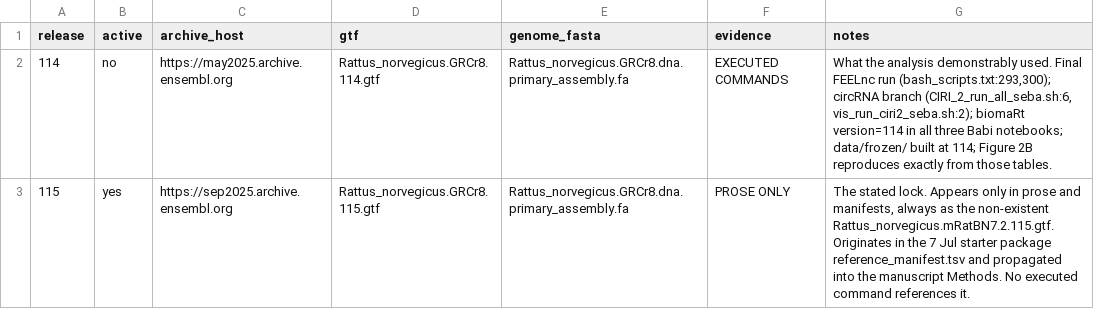
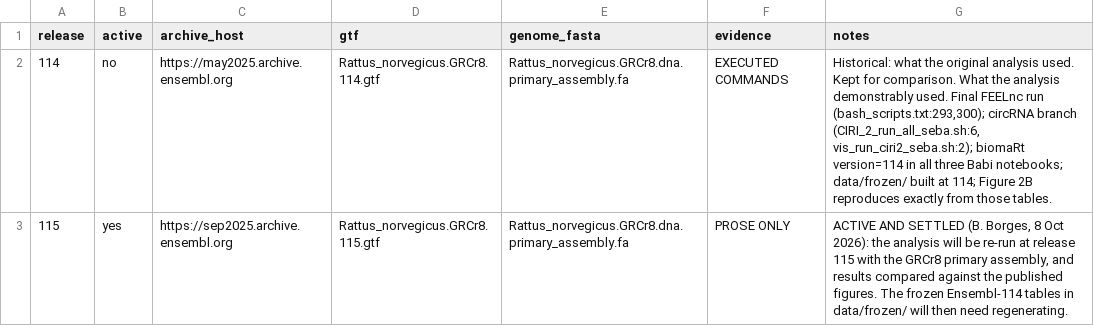
Before and after one commit to borgessbarbara/suz-nrvm-hypertrophy2026-v2, a TSV file: metadata/reference_release.tsv, drawn as a sheet.

```diff
--- a/metadata/reference_release.tsv
+++ b/metadata/reference_release.tsv
@@ -1,3 +1,3 @@
 release	active	archive_host	gtf	genome_fasta	evidence	notes
-114	no	https://may2025.archive.ensembl.org	Rattus_norvegicus.GRCr8.114.gtf	Rattus_norvegicus.GRCr8.dna.primary_assembly.fa	EXECUTED COMMANDS	What the analysis demonstrably used. Final FEELnc run (bash_scripts.txt:293,300); circRNA branch (CIRI_2_run_all_seba.sh:6, vis_run_ciri2_seba.sh:2); biomaRt version=114 in all three Babi notebooks; data/frozen/ built at 114; Figure 2B reproduces exactly from those tables.
-115	yes	https://sep2025.archive.ensembl.org	Rattus_norvegicus.GRCr8.115.gtf	Rattus_norvegicus.GRCr8.dna.primary_assembly.fa	PROSE ONLY	The stated lock. Appears only in prose and manifests, always as the non-existent Rattus_norvegicus.mRatBN7.2.115.gtf. Originates in the 7 Jul starter package reference_manifest.tsv and propagated into the manuscript Methods. No executed command references it.
+114	no	https://may2025.archive.ensembl.org	Rattus_norvegicus.GRCr8.114.gtf	Rattus_norvegicus.GRCr8.dna.primary_assembly.fa	EXECUTED COMMANDS	Historical: what the original analysis used. Kept for comparison. What the analysis demonstrably used. Final FEELnc run (bash_scripts.txt:293,300); circRNA branch (CIRI_2_run_all_seba.sh:6, vis_run_ciri2_seba.sh:2); biomaRt version=114 in all three Babi notebooks; data/frozen/ built at 114; Figure 2B reproduces exactly from those tables.
+115	yes	https://sep2025.archive.ensembl.org	Rattus_norvegicus.GRCr8.115.gtf	Rattus_norvegicus.GRCr8.dna.primary_assembly.fa	PROSE ONLY	ACTIVE AND SETTLED (B. Borges, 8 Oct 2026): the analysis will be re-run at release 115 with the GRCr8 primary assembly, and results compared against the published figures. The frozen Ensembl-114 tables in data/frozen/ will then need regenerating.
```
Also changed, not shown: metadata/frozen_inputs_checksums.tsv, 4 other files.
